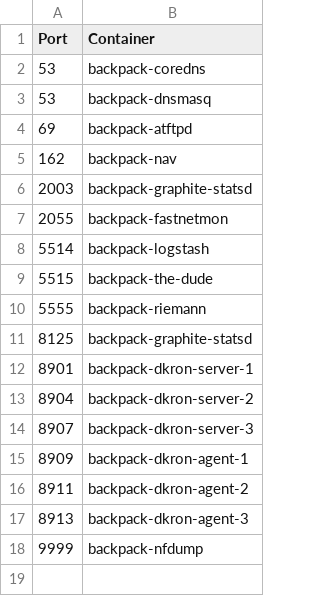
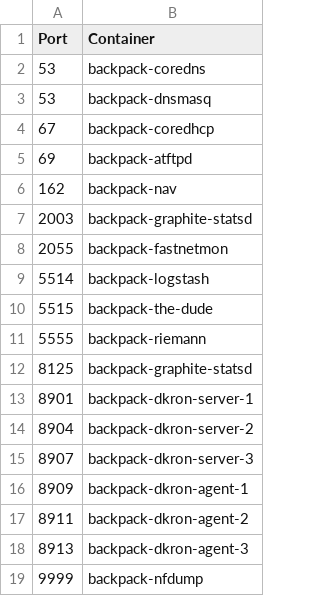
Before and after one commit to alexanderfefelov/docker-backpack, a CSV file: doc/udp-port-inventory.csv, drawn as a sheet; the diff names each change by its address in the sheet, - before the commit and + after, or states it on an @@ line.

```diff
--- a/doc/udp-port-inventory.csv
+++ b/doc/udp-port-inventory.csv
+row 4: 67 | backpack-coredhcp
```
Also changed, not shown: 18 other files.
